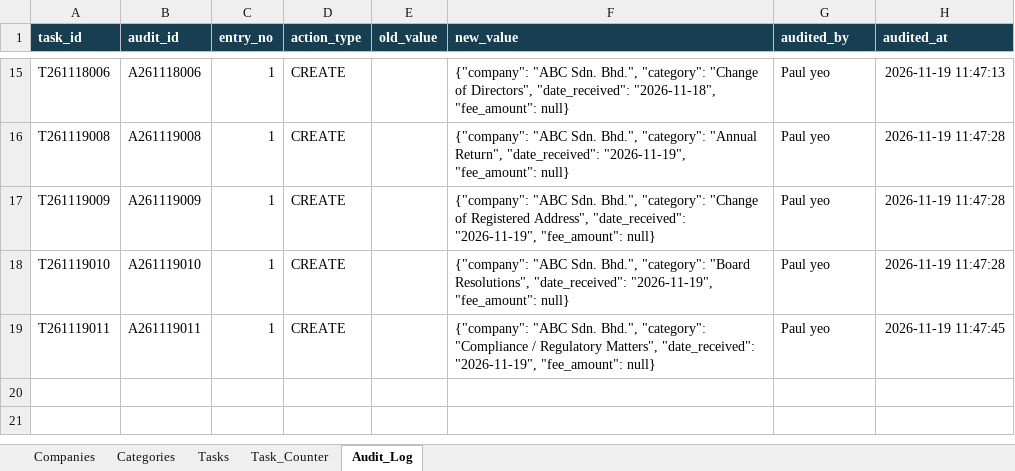
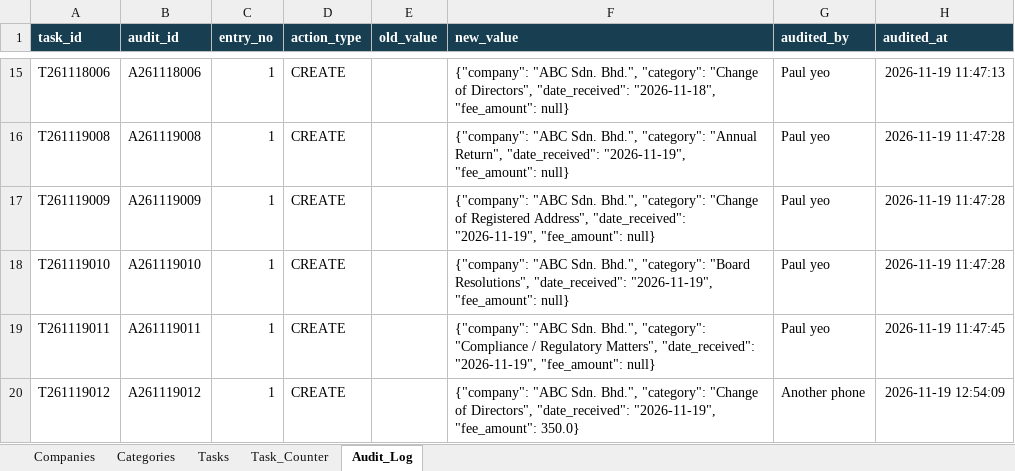
Before and after one commit to PYW-star/chatbot, an Excel workbook: CoSec_Task_Management_Sheet.xlsx, sheet Audit_Log, drawn as a sheet; only a part is shown, gaps mark what is left out; values as stored, in another font and other column widths than the file's, no borders; the diff names each change by its address in the sheet, - before the commit and + after, or states it on an @@ line.

```diff
--- a/CoSec_Task_Management_Sheet.xlsx (sheet Audit_Log)
+++ b/CoSec_Task_Management_Sheet.xlsx (sheet Audit_Log)
+row 20: T261119012 | A261119012 | 1 | CREATE |  | {"company": "ABC Sdn. Bhd.", "category": "Change of Directors", "date_received": "2026-11-19", "fee_amount": 350.0} | Another phone | 2026-11-19 12:54:09
```
Also changed, not shown: sheet Tasks, sheet Task_Counter, 4 other files.
